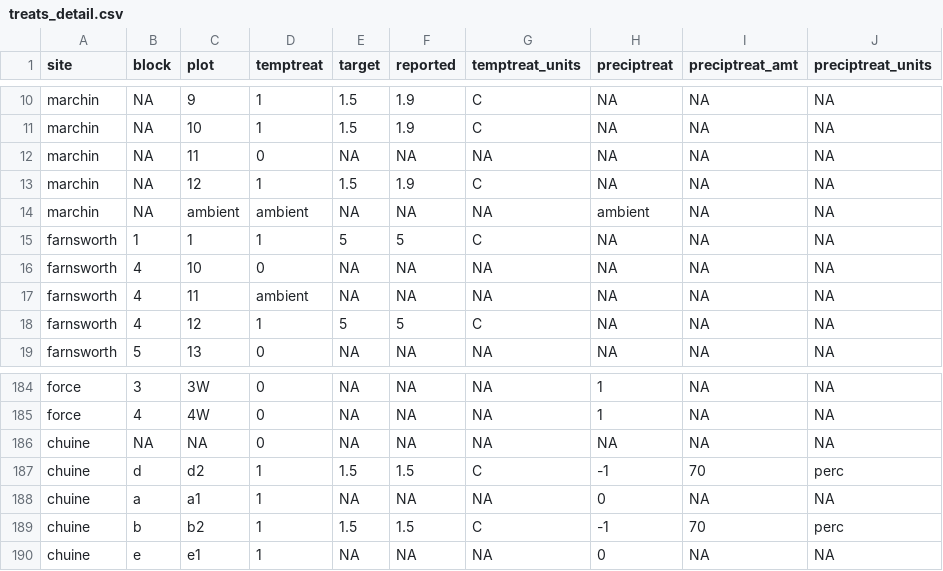
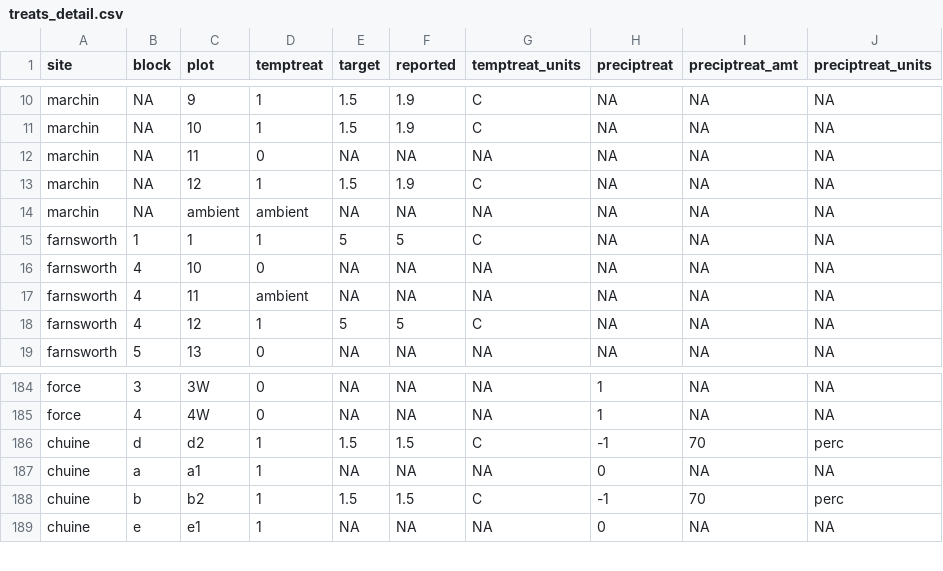
Before and after one commit to AileneKane/radcliffe, a CSV file: Analyses/treats_detail.csv, drawn as a sheet; only a part is shown, gaps mark what is left out.

Commit message:
minor updates to figures and treates_detail

```diff
--- a/Analyses/treats_detail.csv
+++ b/Analyses/treats_detail.csv
@@ -13,3 +13,3 @@ marchin,NA,11,0,NA,NA,NA,NA,NA,NA
 marchin,NA,12,1,1.5,1.9,C,NA,NA,NA
-marchin,NA,ambient,ambient,NA,NA,NA,ambient,NA,NA
+marchin,NA,ambient,ambient,NA,NA,NA,NA,NA,NA
 farnsworth,1,1,1,5,5,C,NA,NA,NA
@@ -185,3 +185,2 @@ force,3,3W,0,NA,NA,NA,1,NA,NA
 force,4,4W,0,NA,NA,NA,1,NA,NA
-chuine,NA,NA,0,NA,NA,NA,NA,NA,NA
 chuine,d,d2,1,1.5,1.5,C,-1,70,perc
```
Also changed, not shown: 2 other files.
